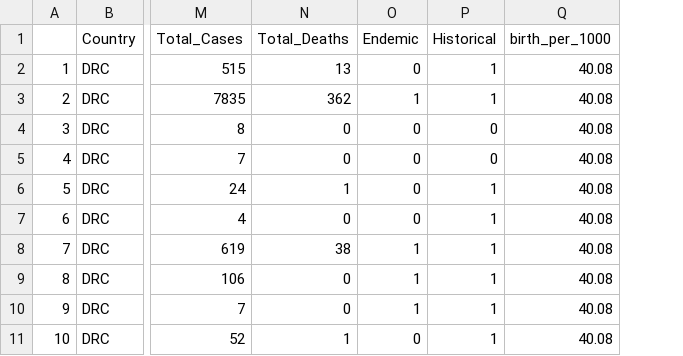
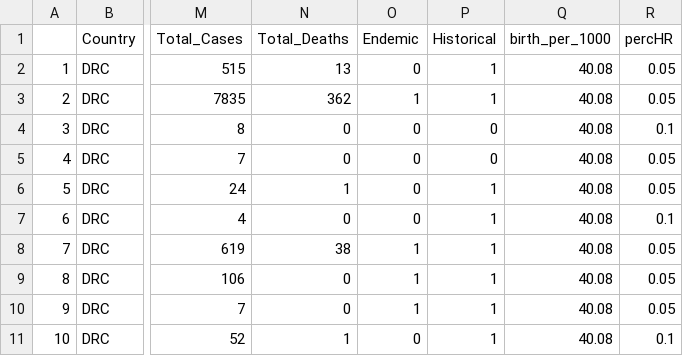
Before and after one commit to ASavinkina/DRC_Regional_Mpox_Model, a CSV file: Data/Demographic_data_countries_3_18_25.csv, drawn as a sheet; only a part is shown, gaps mark what is left out; the diff names each change by its address in the sheet, - before the commit and + after, or states it on an @@ line.

```diff
--- a/Data/Demographic_data_countries_3_18_25.csv
+++ b/Data/Demographic_data_countries_3_18_25.csv
+column R (percHR), rows 2-11: 0.05 | 0.05 | 0.1 | 0.05 | 0.05 | 0.1 | 0.05 | 0.05 | 0.05 | 0.1
```
Also changed, not shown: 1 other file.
